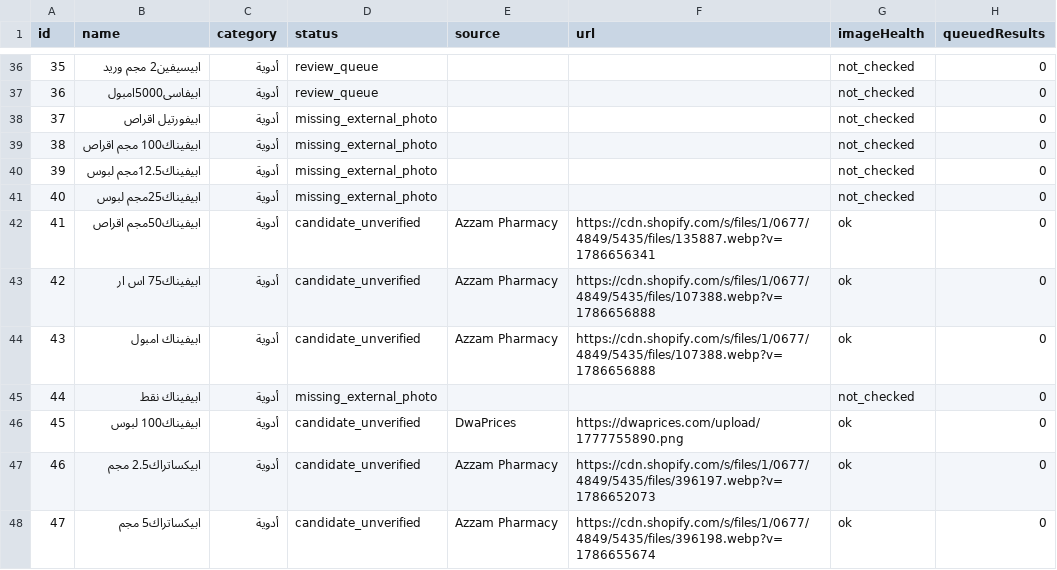
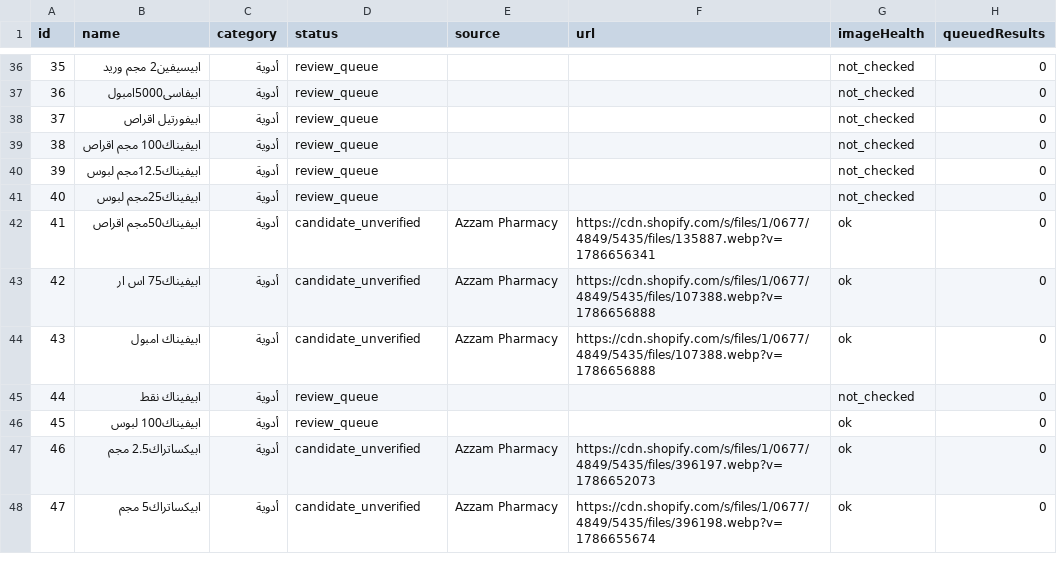
Before and after one commit to Arqanpharma11/Arqan-Pharm, a CSV file: data/arkan-image-coverage.csv, drawn as a sheet; only a part is shown, gaps mark what is left out; the diff covers the shown part only.

```diff
--- a/data/arkan-image-coverage.csv
+++ b/data/arkan-image-coverage.csv
@@ -37,6 +37,6 @@
 "36","ابيفاسى5000امبول","أدوية","review_queue","","","not_checked","0"
-"37","ابيفورتيل اقراص","أدوية","missing_external_photo","","","not_checked","0"
-"38","ابيفيناك100 مجم اقراص","أدوية","missing_external_photo","","","not_checked","0"
-"39","ابيفيناك12.5مجم لبوس","أدوية","missing_external_photo","","","not_checked","0"
-"40","ابيفيناك25مجم لبوس","أدوية","missing_external_photo","","","not_checked","0"
+"37","ابيفورتيل اقراص","أدوية","review_queue","","","not_checked","0"
+"38","ابيفيناك100 مجم اقراص","أدوية","review_queue","","","not_checked","0"
+"39","ابيفيناك12.5مجم لبوس","أدوية","review_queue","","","not_checked","0"
+"40","ابيفيناك25مجم لبوس","أدوية","review_queue","","","not_checked","0"
 "41","ابيفيناك50مجم اقراص","أدوية","candidate_unverified","Azzam Pharmacy","https://cdn.shopify.com/s/files/1/0677/4849/5435/files/135887.webp?v=1786656341","ok","0"
@@ -44,4 +44,4 @@
 "43","ابيفيناك امبول","أدوية","candidate_unverified","Azzam Pharmacy","https://cdn.shopify.com/s/files/1/0677/4849/5435/files/107388.webp?v=1786656888","ok","0"
-"44","ابيفيناك نقط","أدوية","missing_external_photo","","","not_checked","0"
-"45","ابيفيناك100 لبوس","أدوية","candidate_unverified","DwaPrices","https://dwaprices.com/upload/1777755890.png","ok","0"
+"44","ابيفيناك نقط","أدوية","review_queue","","","not_checked","0"
+"45","ابيفيناك100 لبوس","أدوية","review_queue","","","ok","0"
 "46","ابيكساتراك2.5 مجم","أدوية","candidate_unverified","Azzam Pharmacy","https://cdn.shopify.com/s/files/1/0677/4849/5435/files/396197.webp?v=1786652073","ok","0"
```
Also changed, not shown: 31 edited cells elsewhere in this file, 4 other files.
